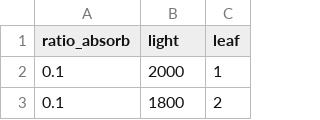
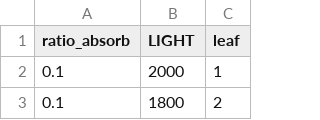
Before and after one commit to panpancui1230/co2_model, a CSV file: KEA_leaf/model/data/ratio_absorb_light.csv, drawn as a sheet; only a part is shown.

```diff
--- a/KEA_leaf/model/data/ratio_absorb_light.csv
+++ b/KEA_leaf/model/data/ratio_absorb_light.csv
@@ -1,2 +1,2 @@
-ratio_absorb,light,leaf
+ratio_absorb,LIGHT,leaf
 0.1,2000,1
```
Also changed, not shown: 7 other files.
